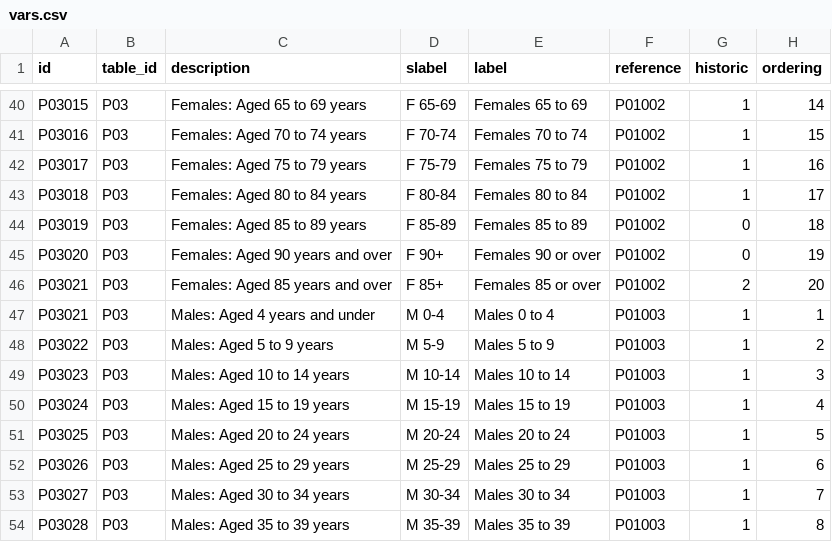
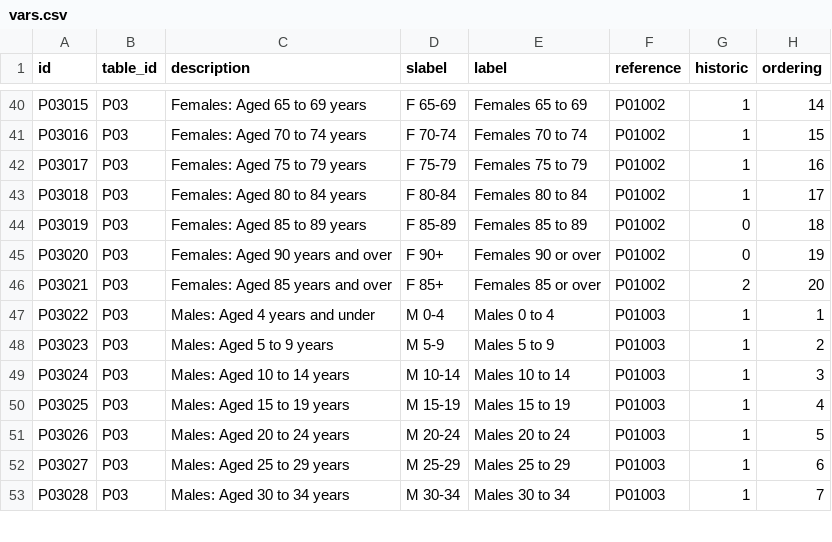
Before and after one commit to lvalnegri/censusUK2021, a CSV file: data-raw/vars.csv, drawn as a sheet; only a part is shown, gaps mark what is left out; the diff covers the shown part only.

Commit message:
fixed bug in duplicated var_id
changed names to pkg tables because of conflicts

```diff
--- a/data-raw/vars.csv
+++ b/data-raw/vars.csv
@@ -46,9 +46,8 @@ P03020,P03,Females: Aged 90 years and over,F 90+,Females 90 or over,P01002,0,19
 P03021,P03,Females: Aged 85 years and over,F 85+,Females 85 or over,P01002,2,20
-P03021,P03,Males: Aged 4 years and under,M 0-4,Males 0 to 4,P01003,1,1
-P03022,P03,Males: Aged 5 to 9 years,M 5-9,Males 5 to 9,P01003,1,2
-P03023,P03,Males: Aged 10 to 14 years,M 10-14,Males 10 to 14,P01003,1,3
-P03024,P03,Males: Aged 15 to 19 years,M 15-19,Males 15 to 19,P01003,1,4
-P03025,P03,Males: Aged 20 to 24 years,M 20-24,Males 20 to 24,P01003,1,5
-P03026,P03,Males: Aged 25 to 29 years,M 25-29,Males 25 to 29,P01003,1,6
-P03027,P03,Males: Aged 30 to 34 years,M 30-34,Males 30 to 34,P01003,1,7
-P03028,P03,Males: Aged 35 to 39 years,M 35-39,Males 35 to 39,P01003,1,8
+P03022,P03,Males: Aged 4 years and under,M 0-4,Males 0 to 4,P01003,1,1
+P03023,P03,Males: Aged 5 to 9 years,M 5-9,Males 5 to 9,P01003,1,2
+P03024,P03,Males: Aged 10 to 14 years,M 10-14,Males 10 to 14,P01003,1,3
+P03025,P03,Males: Aged 15 to 19 years,M 15-19,Males 15 to 19,P01003,1,4
+P03026,P03,Males: Aged 20 to 24 years,M 20-24,Males 20 to 24,P01003,1,5
+P03027,P03,Males: Aged 25 to 29 years,M 25-29,Males 25 to 29,P01003,1,6
+P03028,P03,Males: Aged 30 to 34 years,M 30-34,Males 30 to 34,P01003,1,7
```
Also changed, not shown: 1 added row and 50 edited cells elsewhere in this file, 15 other files.
